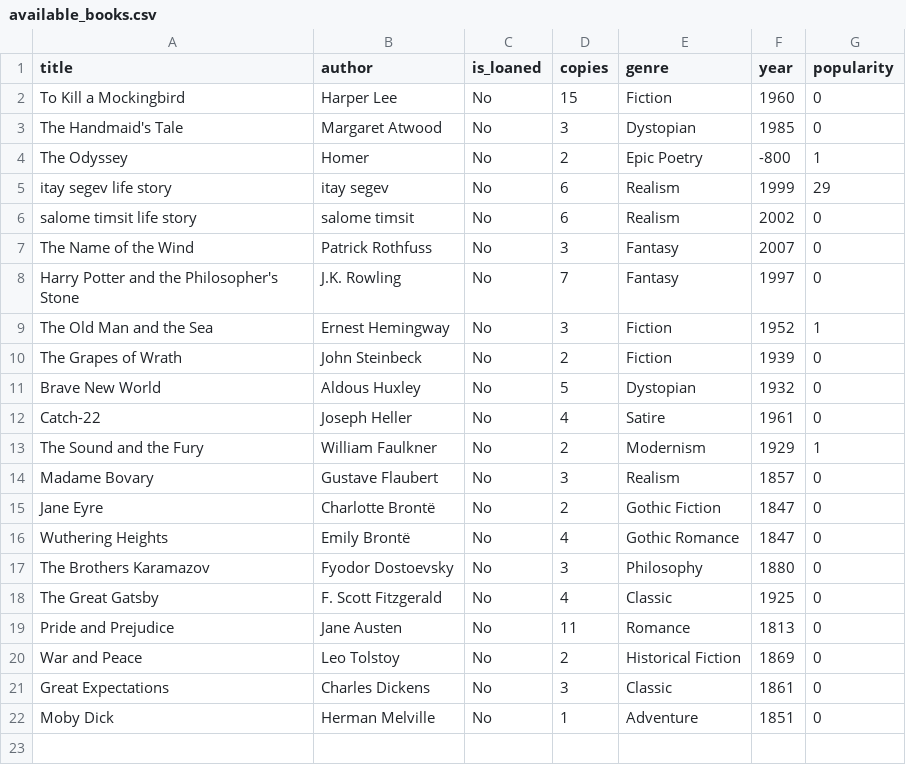
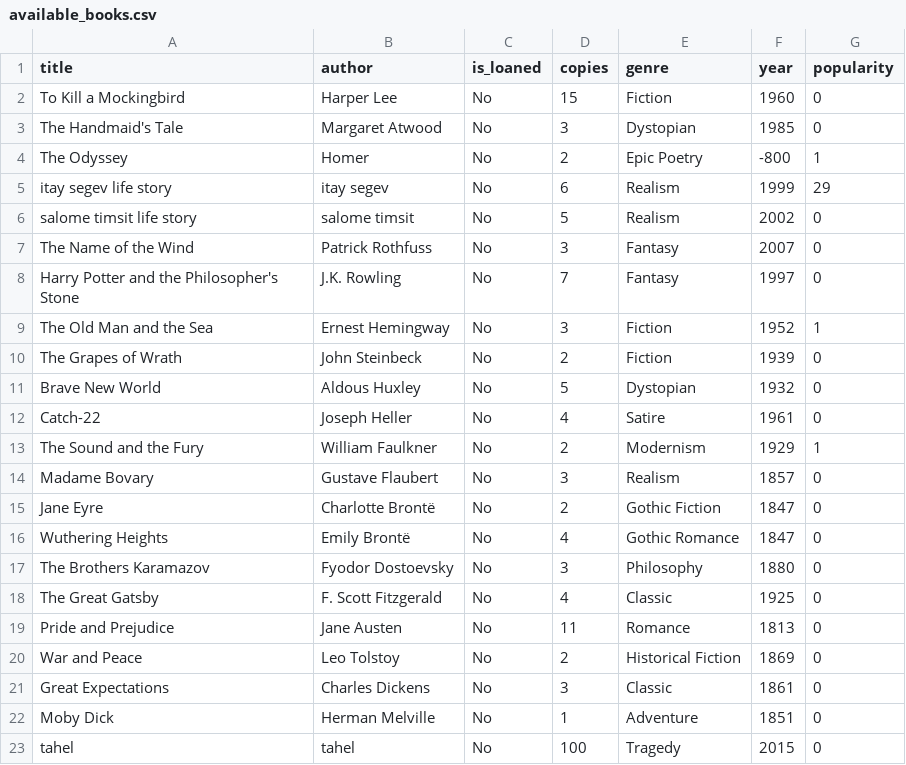
Before and after one commit to salometimsit/Library-Managment-OOP, a CSV file: src/main_lib/Excel_Tables/available_books.csv, drawn as a sheet.

```diff
--- a/src/main_lib/Excel_Tables/available_books.csv
+++ b/src/main_lib/Excel_Tables/available_books.csv
@@ -5,3 +5,3 @@ The Odyssey,Homer,No,2,Epic Poetry,-800,1
 itay segev life story,itay segev,No,6,Realism,1999,29
-salome timsit life story,salome timsit,No,6,Realism,2002,0
+salome timsit life story,salome timsit,No,5,Realism,2002,0
 The Name of the Wind,Patrick Rothfuss,No,3,Fantasy,2007,0
@@ -22 +22,2 @@ Great Expectations,Charles Dickens,No,3,Classic,1861,0
 Moby Dick,Herman Melville,No,1,Adventure,1851,0
+tahel,tahel,No,100,Tragedy,2015,0
```
Also changed, not shown: src/main_lib/Excel_Tables/books.csv, 6 other files.
